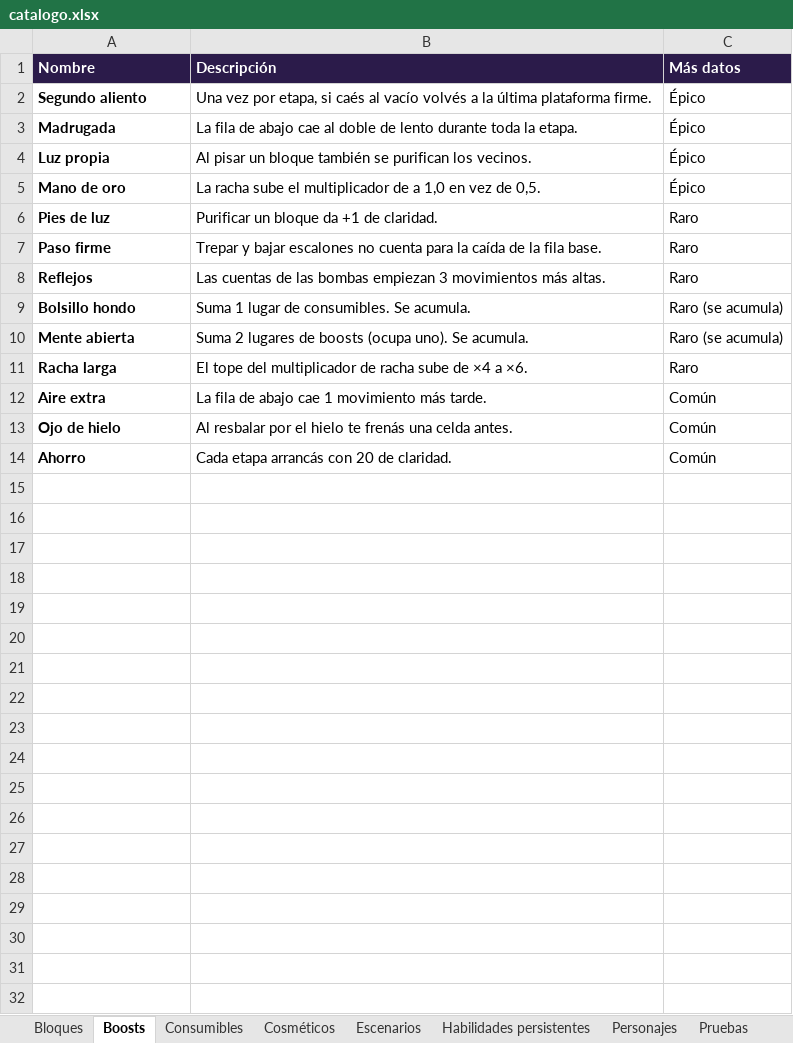
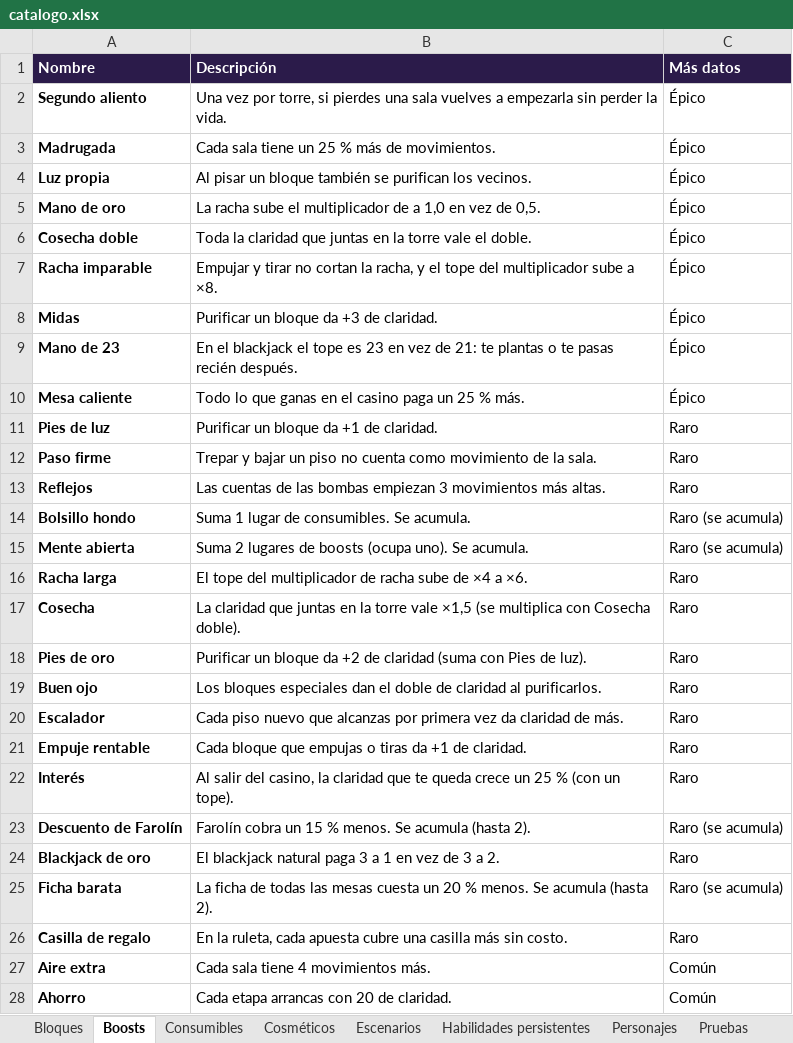
Before and after one commit to dante-sinesi/lucid-stakes, an Excel workbook: docs/catalogo.xlsx, sheet Boosts, drawn as a sheet; only a part is shown; values as stored, in another font and other column widths than the file's, no borders; removed rows and columns are numbered as before the commit, all else as after; the diff covers the shown part only; the diff names each change by its address in the sheet, - before the commit and + after, or states it on an @@ line.

Commit message:
Fase 4: el selector de dificultad atiende WASD, flechas y Espacio por su cuenta (antes Espacio volvía a Medio); catálogo en un solo documento generado

```diff
--- a/docs/catalogo.xlsx (sheet Boosts)
+++ b/docs/catalogo.xlsx (sheet Boosts)
-B2 (Descripción): …vez por etapa, si caés al vacío volvés a la última plataforma firme.
+B2 (Descripción): …vez por torre, si pierdes una sala vuelves a empezarla sin perder la vida.
-B3 (Descripción): La fila de abajo cae al doble de lento durante toda la etapa.
+B3 (Descripción): Cada sala tiene un 25 % más de movimientos.
+row 6: Cosecha doble | Toda la claridad que juntas en la torre vale el doble. | Épico
+row 7: Racha imparable | Empujar y tirar no cortan la racha, y el tope del multiplicador sube a ×8. | Épico
+row 8: Midas | Purificar un bloque da +3 de claridad. | Épico
+row 9: Mano de 23 | En el blackjack el tope es 23 en vez de 21: te plantas o te pasas recién después. | Épico
+row 10: Mesa caliente | Todo lo que ganas en el casino paga un 25 % más. | Épico
-B12 (Descripción): …y bajar escalones no cuenta para la caída de la fila base.
+B12 (Descripción): …y bajar un piso no cuenta como movimiento de la sala.
+row 17: Cosecha | La claridad que juntas en la torre vale ×1,5 (se multiplica con Cosecha doble). | Raro
+row 18: Pies de oro | Purificar un bloque da +2 de claridad (suma con Pies de luz). | Raro
+row 19: Buen ojo | Los bloques especiales dan el doble de claridad al purificarlos. | Raro
+row 20: Escalador | Cada piso nuevo que alcanzas por primera vez da claridad de más. | Raro
+row 21: Empuje rentable | Cada bloque que empujas o tiras da +1 de claridad. | Raro
+row 22: Interés | Al salir del casino, la claridad que te queda crece un 25 % (con un tope). | Raro
+row 23: Descuento de Farolín | Farolín cobra un 15 % menos. Se acumula (hasta 2). | Raro (se acumula)
+row 24: Blackjack de oro | El blackjack natural paga 3 a 1 en vez de 3 a 2. | Raro
+row 25: Ficha barata | La ficha de todas las mesas cuesta un 20 % menos. Se acumula (hasta 2). | Raro (se acumula)
+row 26: Casilla de regalo | En la ruleta, cada apuesta cubre una casilla más sin costo. | Raro
-B27 (Descripción): La fila de abajo cae 1 movimiento más tarde.
+B27 (Descripción): Cada sala tiene 4 movimientos más.
-row 13: Ojo de hielo | Al resbalar por el hielo te frenás una celda antes. | Común
-B28 (Descripción): Cada etapa arrancás con 20 de claridad.
+B28 (Descripción): Cada etapa arrancas con 20 de claridad.
```
Also changed, not shown: 4 added rows elsewhere in this sheet, sheet Consumibles, sheet Bloques, sheet Habilidades persistentes, sheet Pruebas, sheet Escenarios, sheet Reglas de la casa, 2 more sheets, 18 other files.
